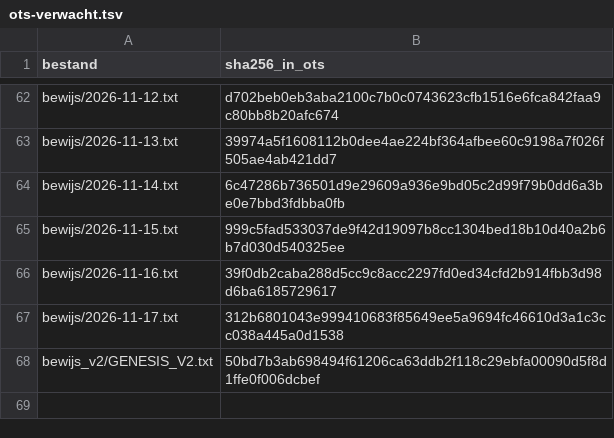
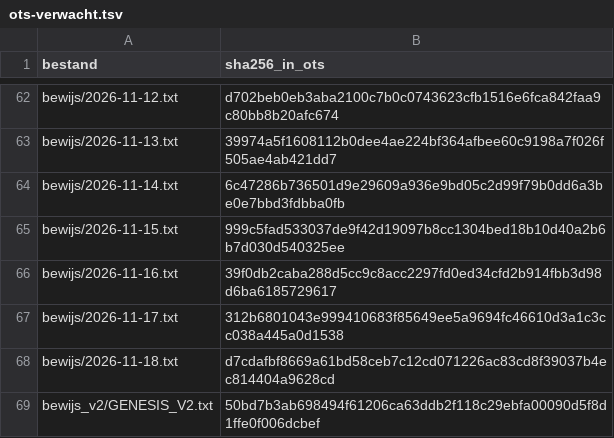
Before and after one commit to xevorhq-rgb/gerustbewaard-bewijs, a TSV file: ots-verwacht.tsv, drawn as a sheet; only a part is shown, gaps mark what is left out.

```diff
--- a/ots-verwacht.tsv
+++ b/ots-verwacht.tsv
@@ -67,2 +67,3 @@ bewijs/2026-11-16.txt	39f0db2caba288d5cc9c8acc2297fd0ed34cfd2b914fbb3d98d6ba6185
 bewijs/2026-11-17.txt	312b6801043e999410683f85649ee5a9694fc46610d3a1c3cc038a445a0d1538
+bewijs/2026-11-18.txt	d7cdafbf8669a61bd58ceb7c12cd071226ac83cd8f39037b4ec814404a9628cd
 bewijs_v2/GENESIS_V2.txt	50bd7b3ab698494f61206ca63ddb2f118c29ebfa00090d5f8d1ffe0f006dcbef
```
Also changed, not shown: 6 other files.
